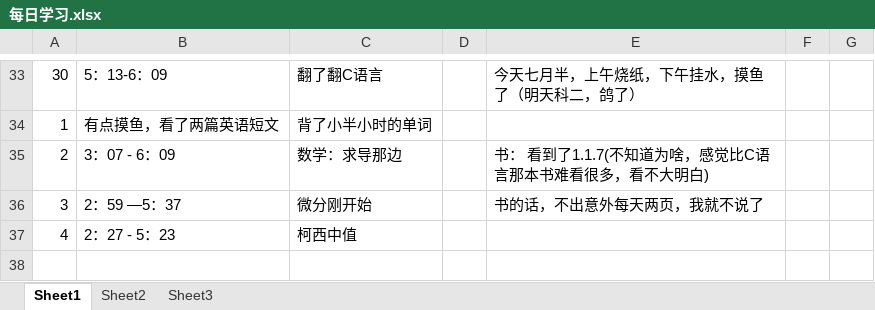
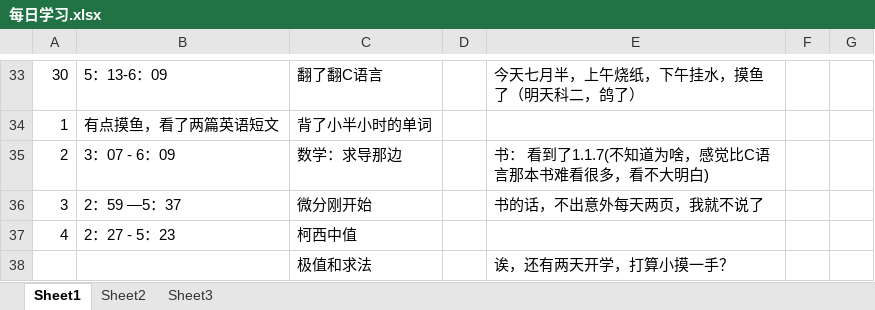
Before and after one commit to gfdgrjgisn/xuexi, an Excel workbook: 每日学习.xlsx, sheet Sheet1, drawn as a sheet; only a part is shown, gaps mark what is left out; values as stored, in another font and other column widths than the file's, no borders; the diff names each change by its address in the sheet, - before the commit and + after, or states it on an @@ line.

Commit message:
Add files via upload

```diff
--- a/每日学习.xlsx (sheet Sheet1)
+++ b/每日学习.xlsx (sheet Sheet1)
+row 38:  |  | 极值和求法 |  | 诶，还有两天开学，打算小摸一手？
```
